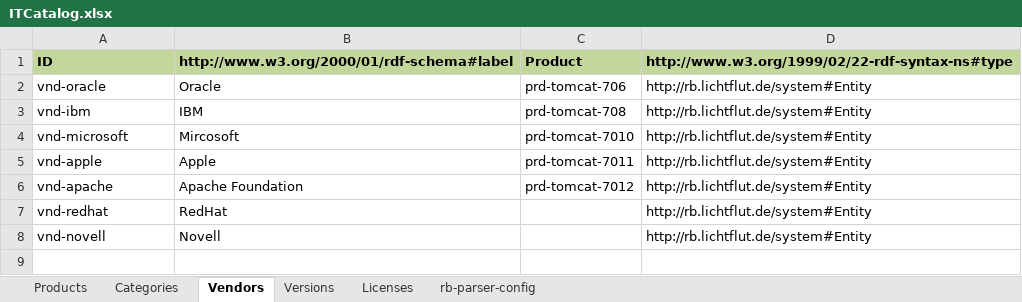
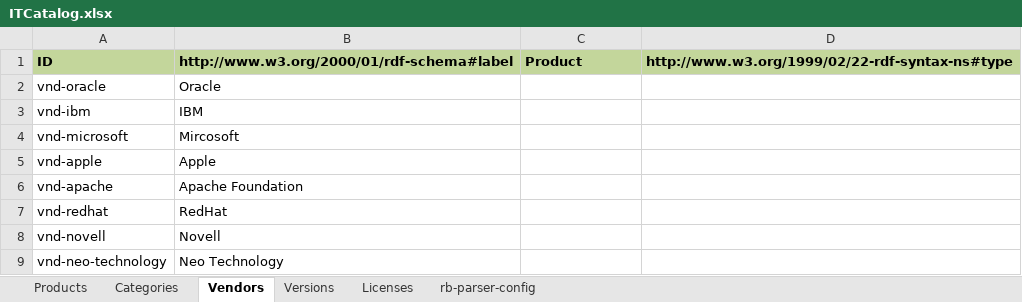
Before and after one commit to lichtflut/resource-hub, an Excel workbook: tools/src/main/resources/ITCatalog.xlsx, sheet Vendors, drawn as a sheet; values as stored, in another font and other column widths than the file's, no borders; the diff names each change by its address in the sheet, - before the commit and + after, or states it on an @@ line.

```diff
--- a/tools/src/main/resources/ITCatalog.xlsx (sheet Vendors)
+++ b/tools/src/main/resources/ITCatalog.xlsx (sheet Vendors)
-C2: prd-tomcat-706
+C2: (empty)
-D2:D8: http://rb.lichtflut.de/system#Entity
+D2:D8: (empty)
-C3: prd-tomcat-708
+C3: (empty)
-C4: prd-tomcat-7010
+C4: (empty)
-C5: prd-tomcat-7011
+C5: (empty)
-C6: prd-tomcat-7012
+C6: (empty)
+row 9: vnd-neo-technology | Neo Technology
```
Also changed, not shown: sheet Products, sheet Versions, sheet Licenses, sheet Categories, 5 other files.
